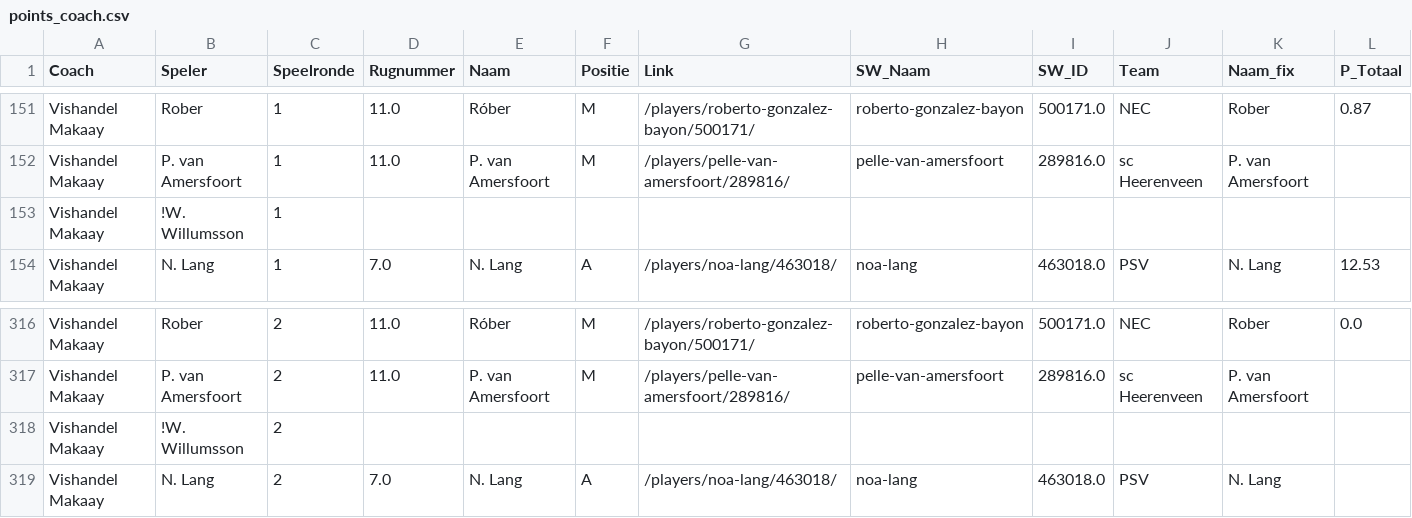
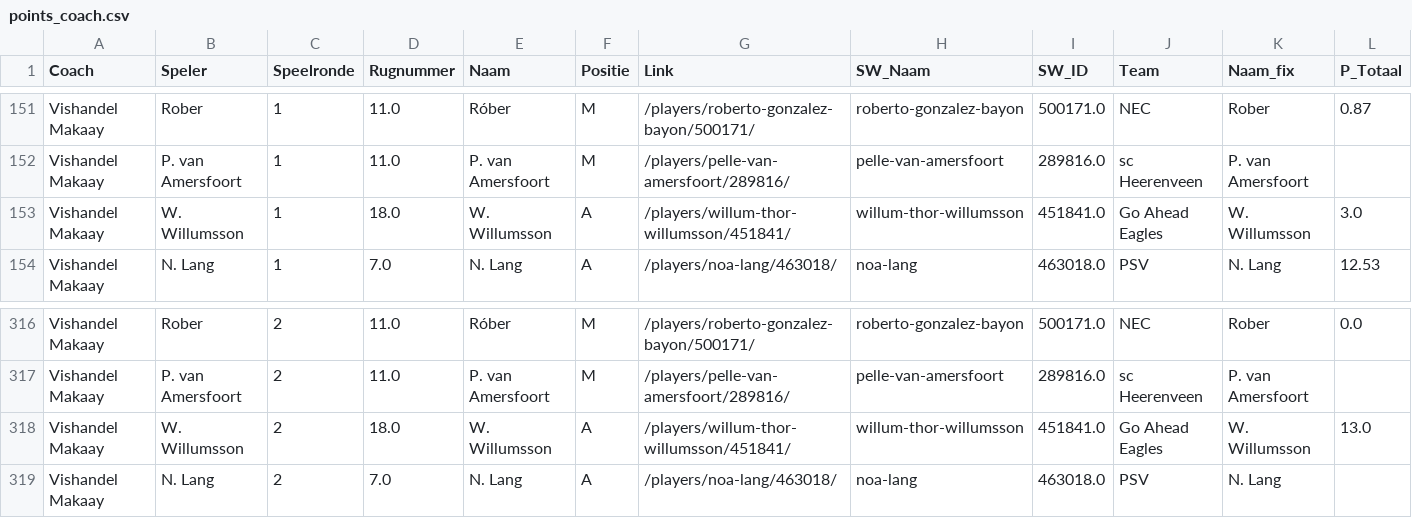
Before and after one commit to mfleuren/sport-scraping, a CSV file: scraper_soccerway/dash/data/points_coach.csv, drawn as a sheet; only a part is shown, gaps mark what is left out.

Commit message:
Willumsson fix

```diff
--- a/scraper_soccerway/dash/data/points_coach.csv
+++ b/scraper_soccerway/dash/data/points_coach.csv
@@ -152,3 +152,3 @@ Vishandel Makaay;Rober;1;11.0;Róber;M;/players/roberto-gonzalez-bayon/500171/;r
 Vishandel Makaay;P. van Amersfoort;1;11.0;P. van Amersfoort;M;/players/pelle-van-amersfoort/289816/;pelle-van-amersfoort;289816.0;sc Heerenveen;P. van Amersfoort;
-Vishandel Makaay;!W. Willumsson;1;;;;;;;;;
+Vishandel Makaay;W. Willumsson;1;18.0;W. Willumsson;A;/players/willum-thor-willumsson/451841/;willum-thor-willumsson;451841.0;Go Ahead Eagles;W. Willumsson;3.0
 Vishandel Makaay;N. Lang;1;7.0;N. Lang;A;/players/noa-lang/463018/;noa-lang;463018.0;PSV;N. Lang;12.53
@@ -317,3 +317,3 @@ Vishandel Makaay;Rober;2;11.0;Róber;M;/players/roberto-gonzalez-bayon/500171/;r
 Vishandel Makaay;P. van Amersfoort;2;11.0;P. van Amersfoort;M;/players/pelle-van-amersfoort/289816/;pelle-van-amersfoort;289816.0;sc Heerenveen;P. van Amersfoort;
-Vishandel Makaay;!W. Willumsson;2;;;;;;;;;
+Vishandel Makaay;W. Willumsson;2;18.0;W. Willumsson;A;/players/willum-thor-willumsson/451841/;willum-thor-willumsson;451841.0;Go Ahead Eagles;W. Willumsson;13.0
 Vishandel Makaay;N. Lang;2;7.0;N. Lang;A;/players/noa-lang/463018/;noa-lang;463018.0;PSV;N. Lang;
```
